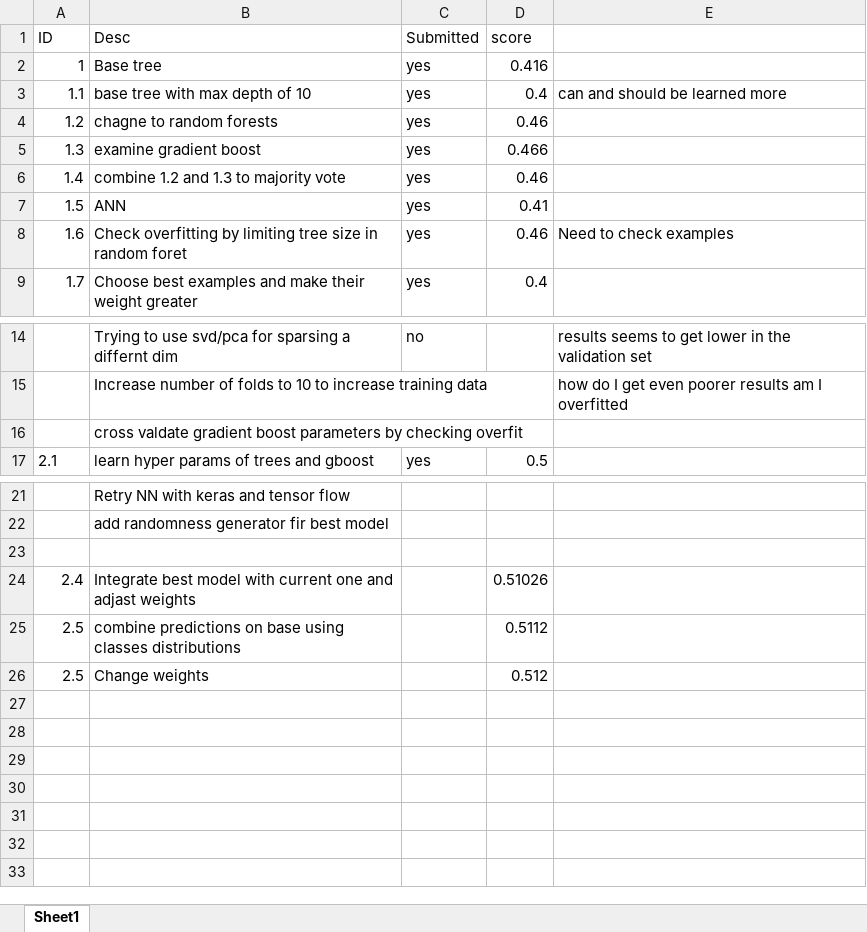
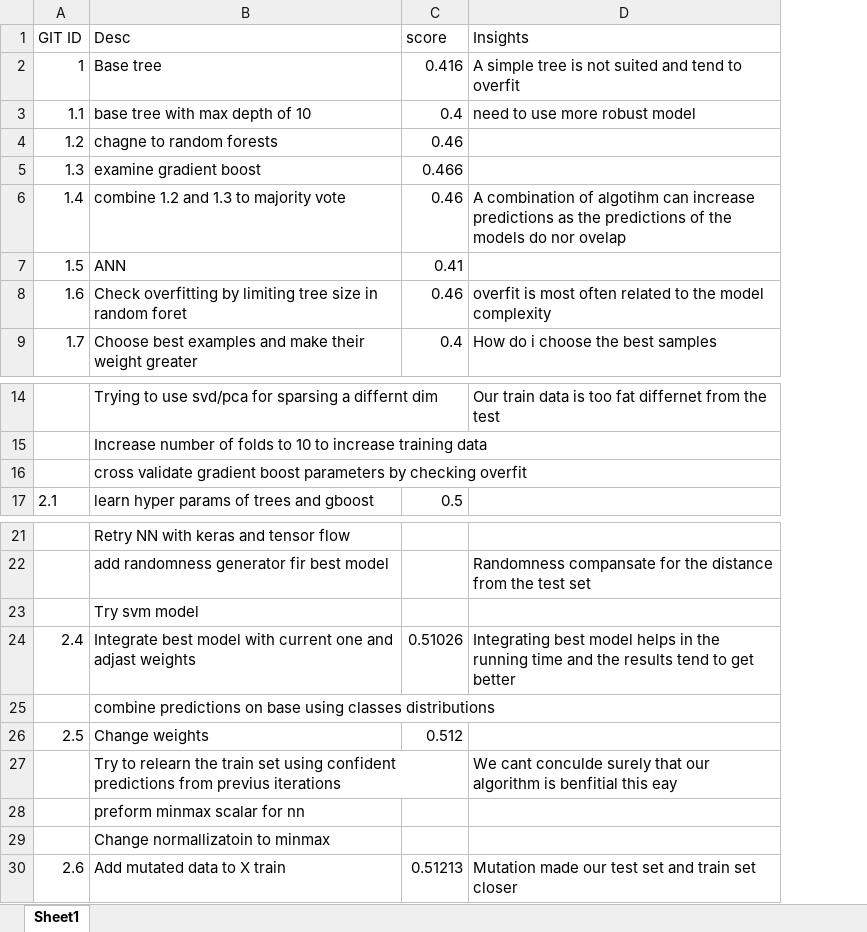
Before and after one commit to Sagivm/Goactive, an Excel workbook: Runs.xlsx, sheet Sheet1, drawn as a sheet; only a part is shown, gaps mark what is left out; values as stored, in another font and other column widths than the file's, no borders; removed rows and columns are numbered as before the commit, all else as after; the diff names each change by its address in the sheet, - before the commit and + after, or states it on an @@ line.

```diff
--- a/Runs.xlsx (sheet Sheet1)
+++ b/Runs.xlsx (sheet Sheet1)
-column C (Submitted), rows 2-9: all yes; rows 14-17: no |  |  | yes
-column E, rows 3-8: can and should be learned more |  |  |  |  | Need to check examples; rows 14-15: results seems to get lower in the validation set | how do I get even poorer results am I overfitted
+column D (Insights), rows 2-9: A simple tree is not suited and tend to overfit | need to use more robust model |  |  | A combination of algotihm can increase predictions as the predictions of the models do nor ovelap |  | overfit is most often related to the model complexity | How do i choose the best samples; row 14: Our train data is too fat differnet from the test; rows 22-24: Randomness compansate for the distance from the test set |  | Integrating best model helps in the running time and the results tend to get better
-A1: ID
+A1: GIT ID
-B16 (Desc): cross valdate gradient boost…
+B16 (Desc): cross validate gradient boost…
-B23 (Desc): (empty)
+B23 (Desc): Try svm model
-A25 (GIT ID): 2.5
+A25 (GIT ID): (empty)
-C25 (score): 0.5112
+C25 (score): (empty)
+row 27:  | Try to relearn the train set using confident predictions from previus iterations |  | We cant conculde surely that our algorithm is benfitial this eay
+row 28:  | preform minmax scalar for nn
+row 29:  | Change normallizatoin to minmax
+row 30: 2.6 | Add mutated data to X train | 0.51213 | Mutation made our test set and train set closer
```
Also changed, not shown: 10 other files.
